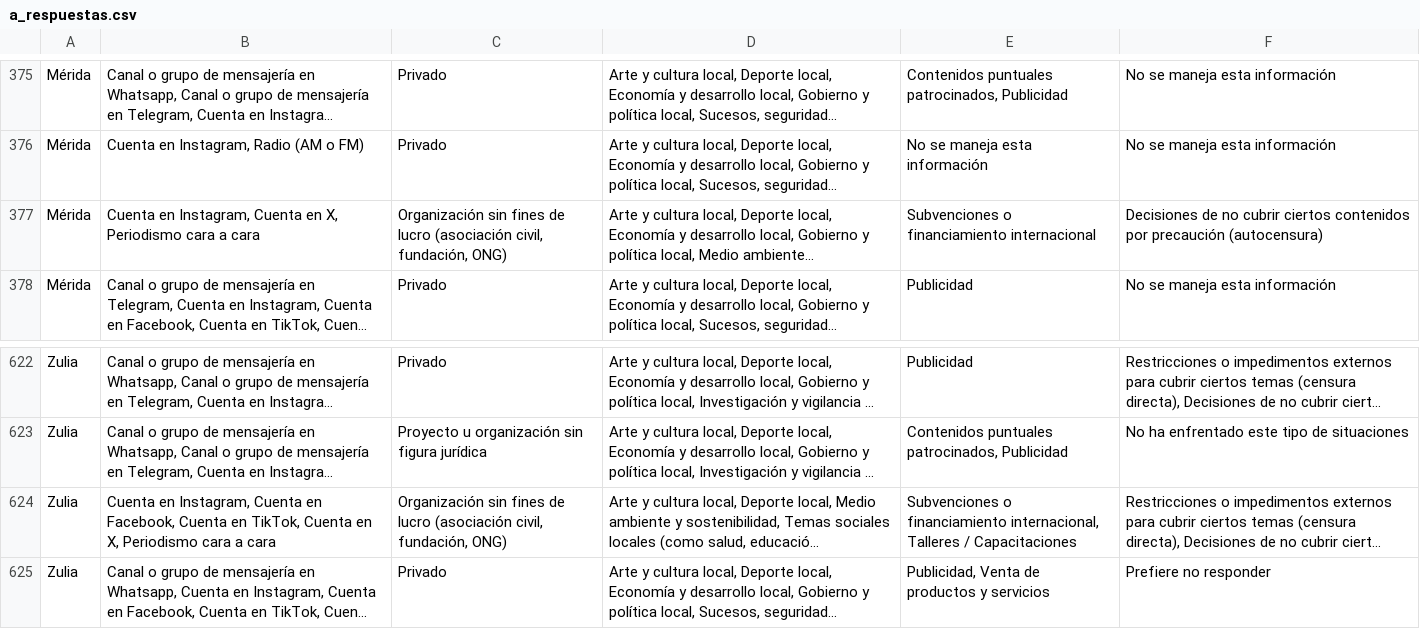
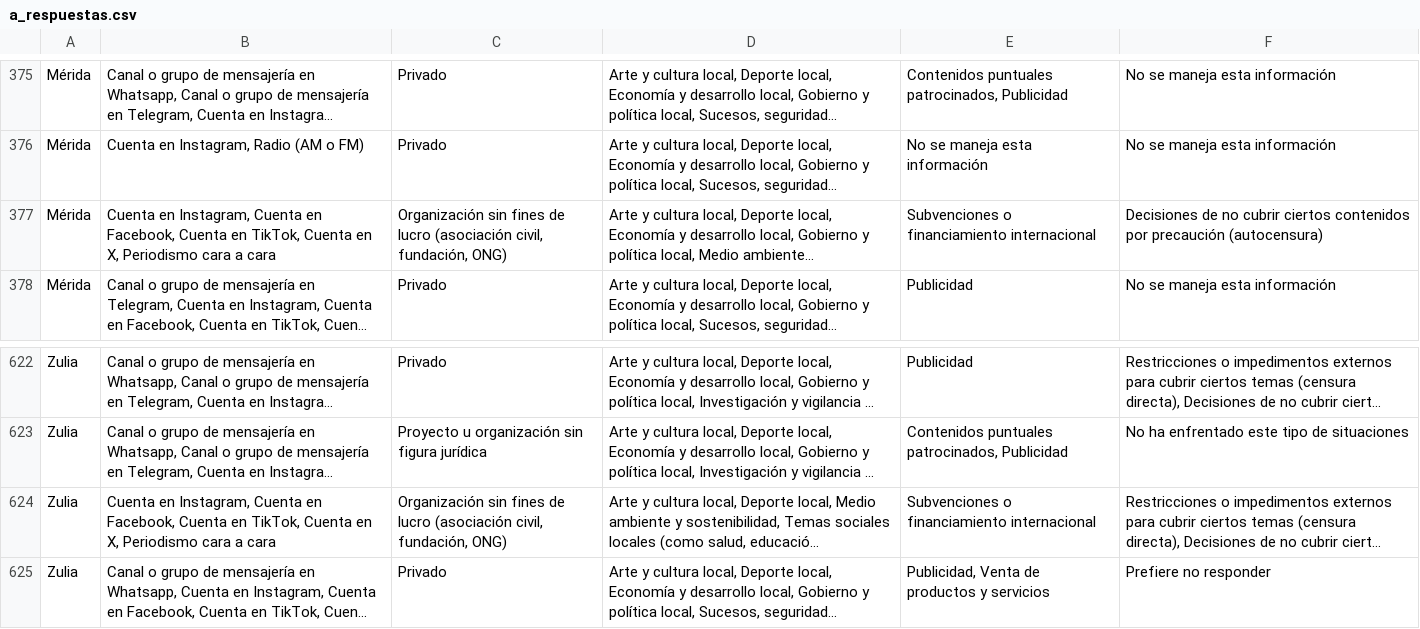
Before and after one commit to coldfoot/desiertos-venezuela, a CSV file: geo/output/a_respuestas.csv, drawn as a sheet; only a part is shown, gaps mark what is left out; long unchanged cells end in …; the diff covers the shown part only; the diff names each change by its address in the sheet, - before the commit and + after, or states it on an @@ line.

```diff
--- a/geo/output/a_respuestas.csv
+++ b/geo/output/a_respuestas.csv
-B377: …Cuenta en X, Periodismo…
+B377: …Cuenta en Facebook, Cuenta en TikTok, Cuenta en X, Periodismo…
-E624: …o financiamiento internacional, Talleres / Capacitaciones
+E624: …o financiamiento internacional
```
Also changed, not shown: 14 edited cells elsewhere in this file, 29 other files.
